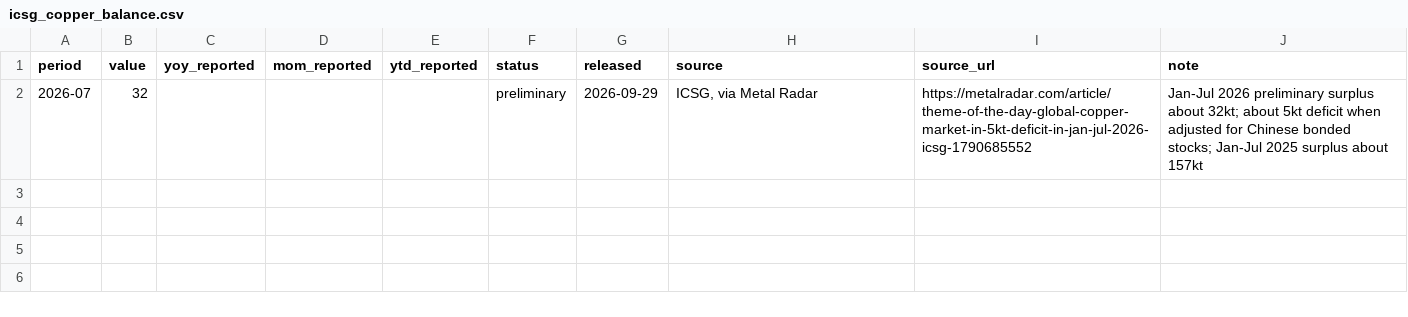
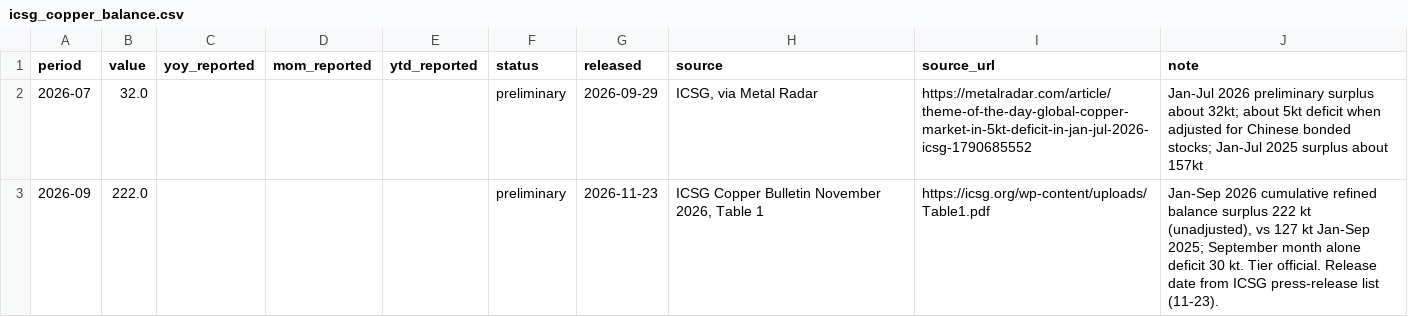
Before and after one commit to MDAnuraag/market-brief, a CSV file: data/series/icsg_copper_balance.csv, drawn as a sheet.

```diff
--- a/data/series/icsg_copper_balance.csv
+++ b/data/series/icsg_copper_balance.csv
@@ -1,2 +1,3 @@
 period,value,yoy_reported,mom_reported,ytd_reported,status,released,source,source_url,note
-2026-07,32,,,,preliminary,2026-09-29,"ICSG, via Metal Radar",https://metalradar.com/article/theme-of-the-day-global-copper-market-in-5kt-deficit-in-jan-jul-2026-icsg-1790685552,Jan-Jul 2026 preliminary surplus about 32kt; about 5kt deficit when adjusted for Chinese bonded stocks; Jan-Jul 2025 surplus about 157kt
+2026-07,32.0,,,,preliminary,2026-09-29,"ICSG, via Metal Radar",https://metalradar.com/article/theme-of-the-day-global-copper-market-in-5kt-deficit-in-jan-jul-2026-icsg-1790685552,Jan-Jul 2026 preliminary surplus about 32kt; about 5kt deficit when adjusted for Chinese bonded stocks; Jan-Jul 2025 surplus about 157kt
+2026-09,222.0,,,,preliminary,2026-11-23,"ICSG Copper Bulletin November 2026, Table 1",https://icsg.org/wp-content/uploads/Table1.pdf,"Jan-Sep 2026 cumulative refined balance surplus 222 kt (unadjusted), vs 127 kt Jan-Sep 2025; September month alone deficit 30 kt. Tier official. Release date from ICSG press-release list (11-23)."
```
Also changed, not shown: data/series/eia_gas_storage.csv, data/series/eu_gas_storage.csv, 4 other files.
